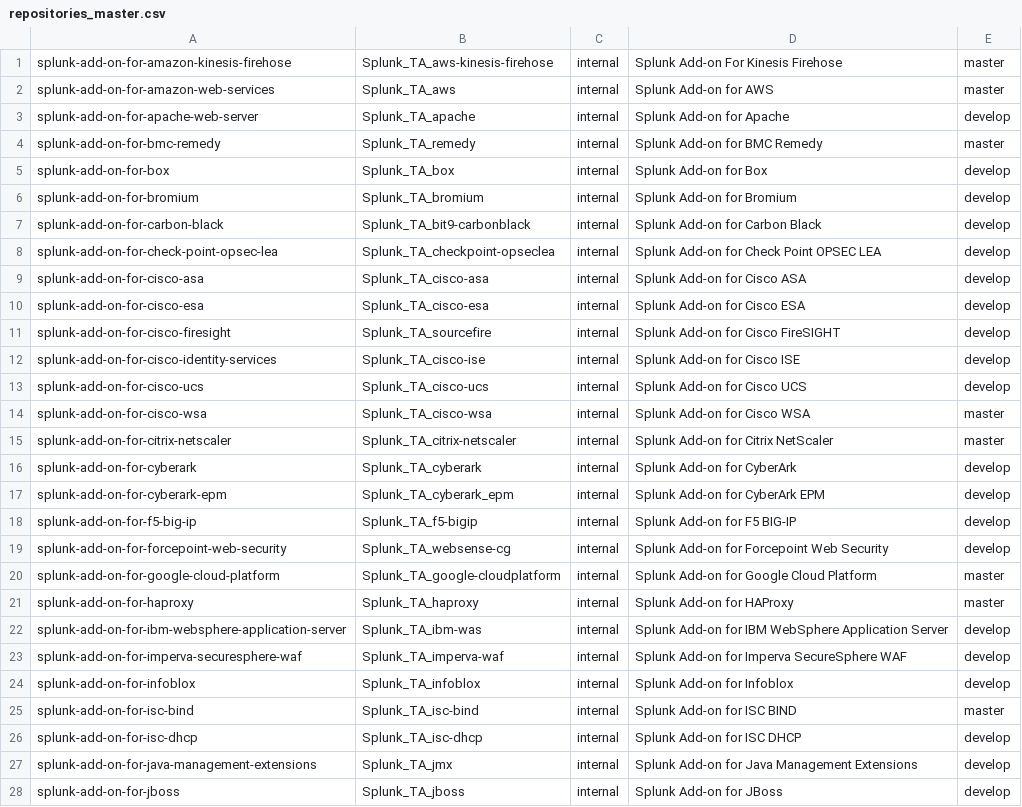
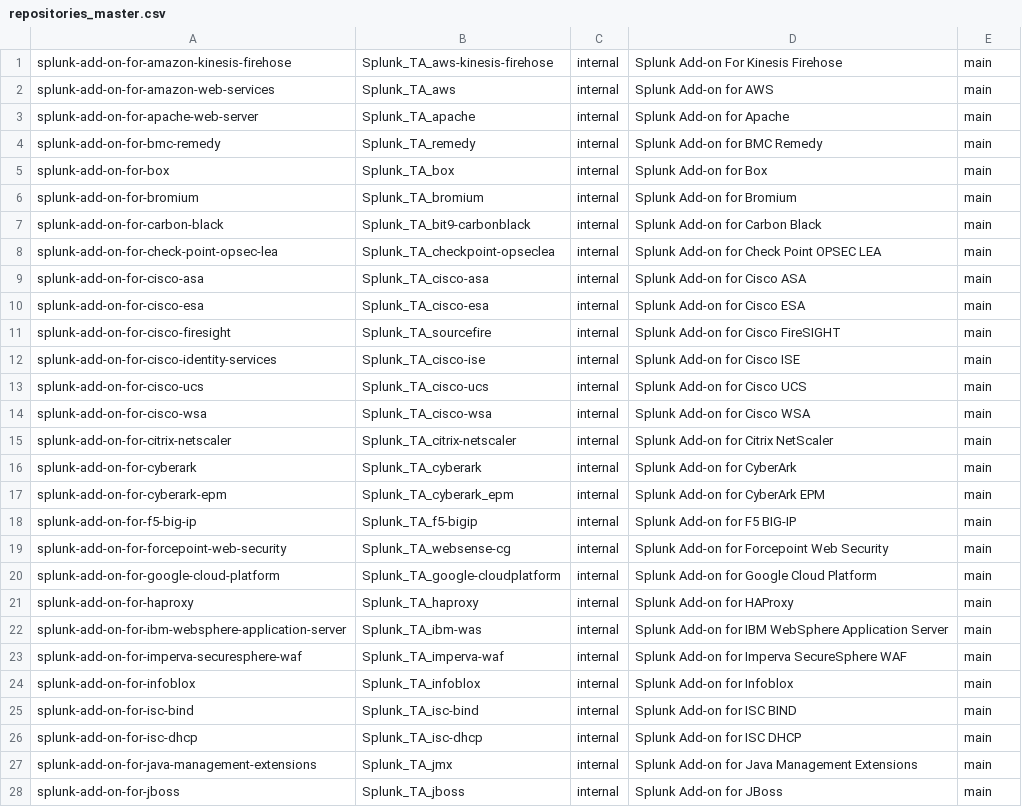
Before and after one commit to wmazur-splunk/addonfactory-repository-template, a CSV file: repositories_master.csv, drawn as a sheet; only a part is shown; the diff covers the shown part only.

```diff
--- a/repositories_master.csv
+++ b/repositories_master.csv
@@ -1,28 +1,28 @@
-splunk-add-on-for-amazon-kinesis-firehose,Splunk_TA_aws-kinesis-firehose,internal,"Splunk Add-on For Kinesis Firehose",master
-splunk-add-on-for-amazon-web-services,Splunk_TA_aws,internal,"Splunk Add-on for AWS",master
-splunk-add-on-for-apache-web-server,Splunk_TA_apache,internal,"Splunk Add-on for Apache",develop
-splunk-add-on-for-bmc-remedy,Splunk_TA_remedy,internal,"Splunk Add-on for BMC Remedy",master
-splunk-add-on-for-box,Splunk_TA_box,internal,"Splunk Add-on for Box",develop
-splunk-add-on-for-bromium,Splunk_TA_bromium,internal,"Splunk Add-on for Bromium",develop
-splunk-add-on-for-carbon-black,Splunk_TA_bit9-carbonblack,internal,"Splunk Add-on for Carbon Black",develop
-splunk-add-on-for-check-point-opsec-lea,Splunk_TA_checkpoint-opseclea,internal,"Splunk Add-on for Check Point OPSEC LEA",develop
-splunk-add-on-for-cisco-asa,Splunk_TA_cisco-asa,internal,"Splunk Add-on for Cisco ASA",develop
-splunk-add-on-for-cisco-esa,Splunk_TA_cisco-esa,internal,"Splunk Add-on for Cisco ESA",develop
-splunk-add-on-for-cisco-firesight,Splunk_TA_sourcefire,internal,"Splunk Add-on for Cisco FireSIGHT",develop
-splunk-add-on-for-cisco-identity-services,Splunk_TA_cisco-ise,internal,"Splunk Add-on for Cisco ISE",develop
-splunk-add-on-for-cisco-ucs,Splunk_TA_cisco-ucs,internal,"Splunk Add-on for Cisco UCS",develop
-splunk-add-on-for-cisco-wsa,Splunk_TA_cisco-wsa,internal,"Splunk Add-on for Cisco WSA",master
-splunk-add-on-for-citrix-netscaler,Splunk_TA_citrix-netscaler,internal,"Splunk Add-on for Citrix NetScaler",master
-splunk-add-on-for-cyberark,Splunk_TA_cyberark,internal,"Splunk Add-on for CyberArk",develop
-splunk-add-on-for-cyberark-epm,Splunk_TA_cyberark_epm,internal,Splunk Add-on for CyberArk EPM,develop
-splunk-add-on-for-f5-big-ip,Splunk_TA_f5-bigip,internal,"Splunk Add-on for F5 BIG-IP",develop
-splunk-add-on-for-forcepoint-web-security,Splunk_TA_websense-cg,internal,"Splunk Add-on for Forcepoint Web Security",develop
-splunk-add-on-for-google-cloud-platform,Splunk_TA_google-cloudplatform,internal,"Splunk Add-on for Google Cloud Platform",master
-splunk-add-on-for-haproxy,Splunk_TA_haproxy,internal,"Splunk Add-on for HAProxy",master
-splunk-add-on-for-ibm-websphere-application-server,Splunk_TA_ibm-was,internal,"Splunk Add-on for IBM WebSphere Application Server",develop
-splunk-add-on-for-imperva-securesphere-waf,Splunk_TA_imperva-waf,internal,"Splunk Add-on for Imperva SecureSphere WAF",develop
-splunk-add-on-for-infoblox,Splunk_TA_infoblox,internal,"Splunk Add-on for Infoblox",develop
-splunk-add-on-for-isc-bind,Splunk_TA_isc-bind,internal,"Splunk Add-on for ISC BIND",master
-splunk-add-on-for-isc-dhcp,Splunk_TA_isc-dhcp,internal,"Splunk Add-on for ISC DHCP",develop
-splunk-add-on-for-java-management-extensions,Splunk_TA_jmx,internal,"Splunk Add-on for Java Management Extensions",develop
-splunk-add-on-for-jboss,Splunk_TA_jboss,internal,"Splunk Add-on for JBoss",develop
+splunk-add-on-for-amazon-kinesis-firehose,Splunk_TA_aws-kinesis-firehose,internal,"Splunk Add-on For Kinesis Firehose",main
+splunk-add-on-for-amazon-web-services,Splunk_TA_aws,internal,"Splunk Add-on for AWS",main
+splunk-add-on-for-apache-web-server,Splunk_TA_apache,internal,"Splunk Add-on for Apache",main
+splunk-add-on-for-bmc-remedy,Splunk_TA_remedy,internal,"Splunk Add-on for BMC Remedy",main
+splunk-add-on-for-box,Splunk_TA_box,internal,"Splunk Add-on for Box",main
+splunk-add-on-for-bromium,Splunk_TA_bromium,internal,"Splunk Add-on for Bromium",main
+splunk-add-on-for-carbon-black,Splunk_TA_bit9-carbonblack,internal,"Splunk Add-on for Carbon Black",main
+splunk-add-on-for-check-point-opsec-lea,Splunk_TA_checkpoint-opseclea,internal,"Splunk Add-on for Check Point OPSEC LEA",main
+splunk-add-on-for-cisco-asa,Splunk_TA_cisco-asa,internal,"Splunk Add-on for Cisco ASA",main
+splunk-add-on-for-cisco-esa,Splunk_TA_cisco-esa,internal,"Splunk Add-on for Cisco ESA",main
+splunk-add-on-for-cisco-firesight,Splunk_TA_sourcefire,internal,"Splunk Add-on for Cisco FireSIGHT",main
+splunk-add-on-for-cisco-identity-services,Splunk_TA_cisco-ise,internal,"Splunk Add-on for Cisco ISE",main
+splunk-add-on-for-cisco-ucs,Splunk_TA_cisco-ucs,internal,"Splunk Add-on for Cisco UCS",main
+splunk-add-on-for-cisco-wsa,Splunk_TA_cisco-wsa,internal,"Splunk Add-on for Cisco WSA",main
+splunk-add-on-for-citrix-netscaler,Splunk_TA_citrix-netscaler,internal,"Splunk Add-on for Citrix NetScaler",main
+splunk-add-on-for-cyberark,Splunk_TA_cyberark,internal,"Splunk Add-on for CyberArk",main
+splunk-add-on-for-cyberark-epm,Splunk_TA_cyberark_epm,internal,Splunk Add-on for CyberArk EPM,main
+splunk-add-on-for-f5-big-ip,Splunk_TA_f5-bigip,internal,"Splunk Add-on for F5 BIG-IP",main
+splunk-add-on-for-forcepoint-web-security,Splunk_TA_websense-cg,internal,"Splunk Add-on for Forcepoint Web Security",main
+splunk-add-on-for-google-cloud-platform,Splunk_TA_google-cloudplatform,internal,"Splunk Add-on for Google Cloud Platform",main
+splunk-add-on-for-haproxy,Splunk_TA_haproxy,internal,"Splunk Add-on for HAProxy",main
+splunk-add-on-for-ibm-websphere-application-server,Splunk_TA_ibm-was,internal,"Splunk Add-on for IBM WebSphere Application Server",main
+splunk-add-on-for-imperva-securesphere-waf,Splunk_TA_imperva-waf,internal,"Splunk Add-on for Imperva SecureSphere WAF",main
+splunk-add-on-for-infoblox,Splunk_TA_infoblox,internal,"Splunk Add-on for Infoblox",main
+splunk-add-on-for-isc-bind,Splunk_TA_isc-bind,internal,"Splunk Add-on for ISC BIND",main
+splunk-add-on-for-isc-dhcp,Splunk_TA_isc-dhcp,internal,"Splunk Add-on for ISC DHCP",main
+splunk-add-on-for-java-management-extensions,Splunk_TA_jmx,internal,"Splunk Add-on for Java Management Extensions",main
+splunk-add-on-for-jboss,Splunk_TA_jboss,internal,"Splunk Add-on for JBoss",main
```
Also changed, not shown: 43 edited cells elsewhere in this file, 17 other files.
